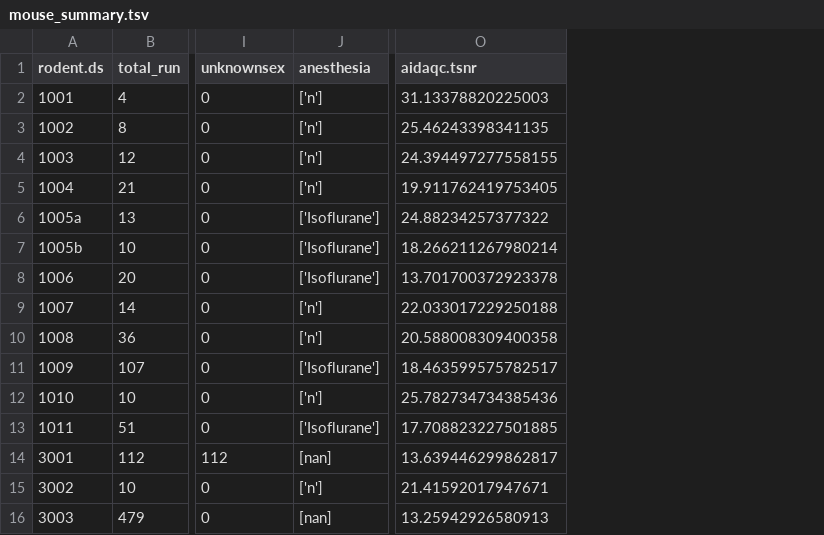
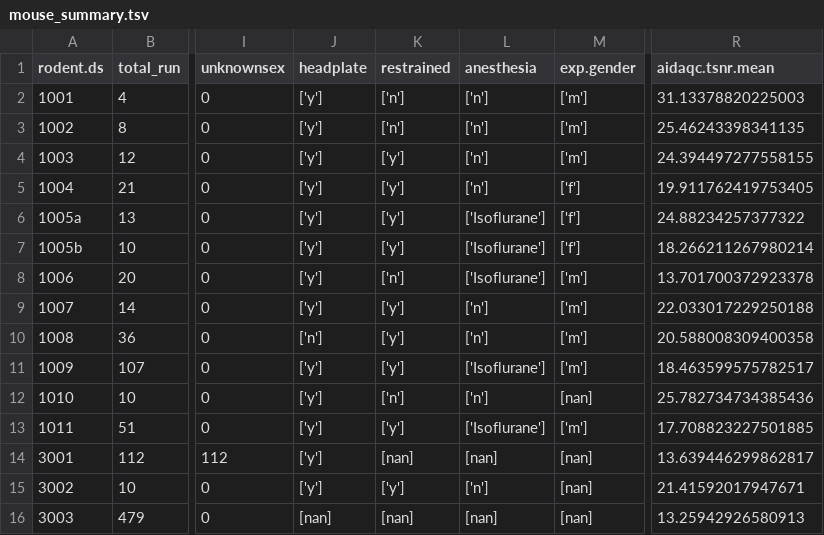
Before and after one commit to grandjeanlab/awake, a TSV file: assets/tables/mouse_summary.tsv, drawn as a sheet; only a part is shown, gaps mark what is left out; addresses are those after the commit; the diff names each change by its address in the sheet, - before the commit and + after, or states it on an @@ line.

```diff
--- a/assets/tables/mouse_summary.tsv
+++ b/assets/tables/mouse_summary.tsv
+column J (headplate), rows 2-16: ['y'] | ['y'] | ['y'] | ['y'] | ['y'] | ['y'] | ['y'] | ['y'] | ['n'] | ['y'] | ['y'] | ['y'] | ['y'] | ['y'] | [nan]
+column K (restrained), rows 2-16: ['n'] | ['n'] | ['y'] | ['y'] | ['y'] | ['y'] | ['n'] | ['y'] | ['y'] | ['y'] | ['n'] | ['y'] | [nan] | ['y'] | [nan]
+column M (exp.gender), rows 2-16: ['m'] | ['m'] | ['m'] | ['f'] | ['f'] | ['f'] | ['m'] | ['m'] | ['m'] | ['m'] | [nan] | ['m'] | [nan] | [nan] | [nan]
-R1: aidaqc.tsnr
+R1: aidaqc.tsnr.mean
```
Also changed, not shown: assets/tables/rat_metadata.tsv, assets/tables/rat_summary.tsv, 12 other files.
